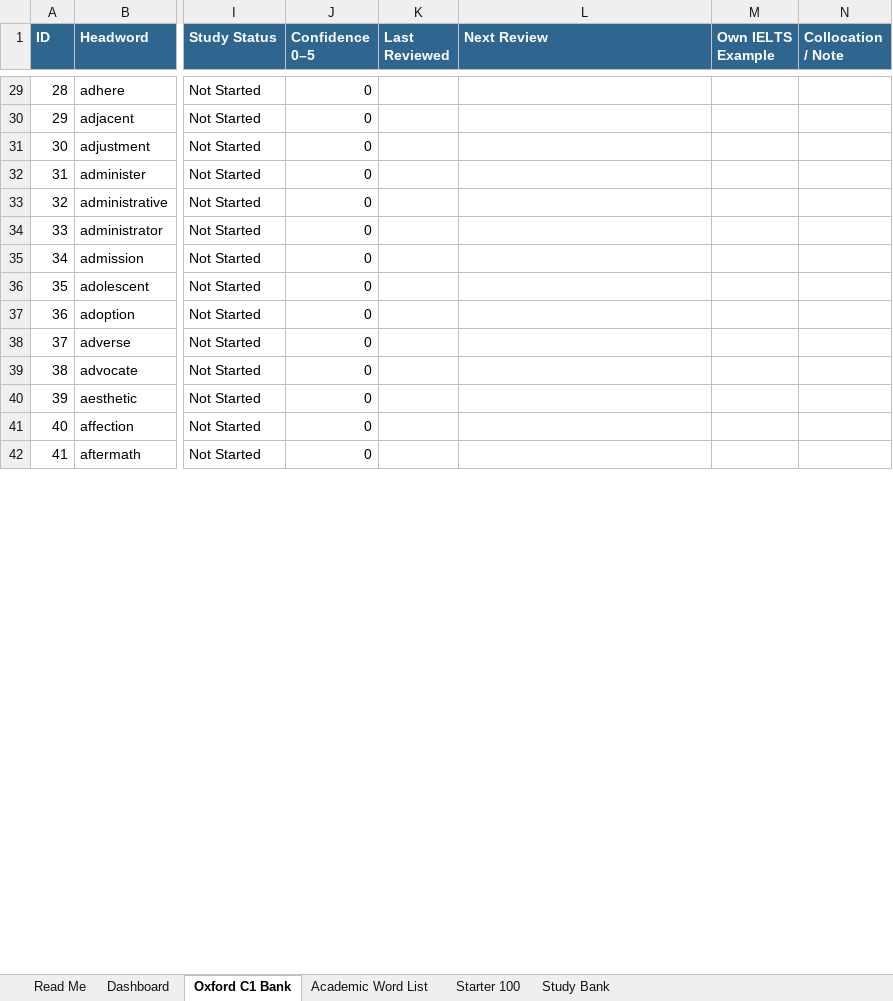
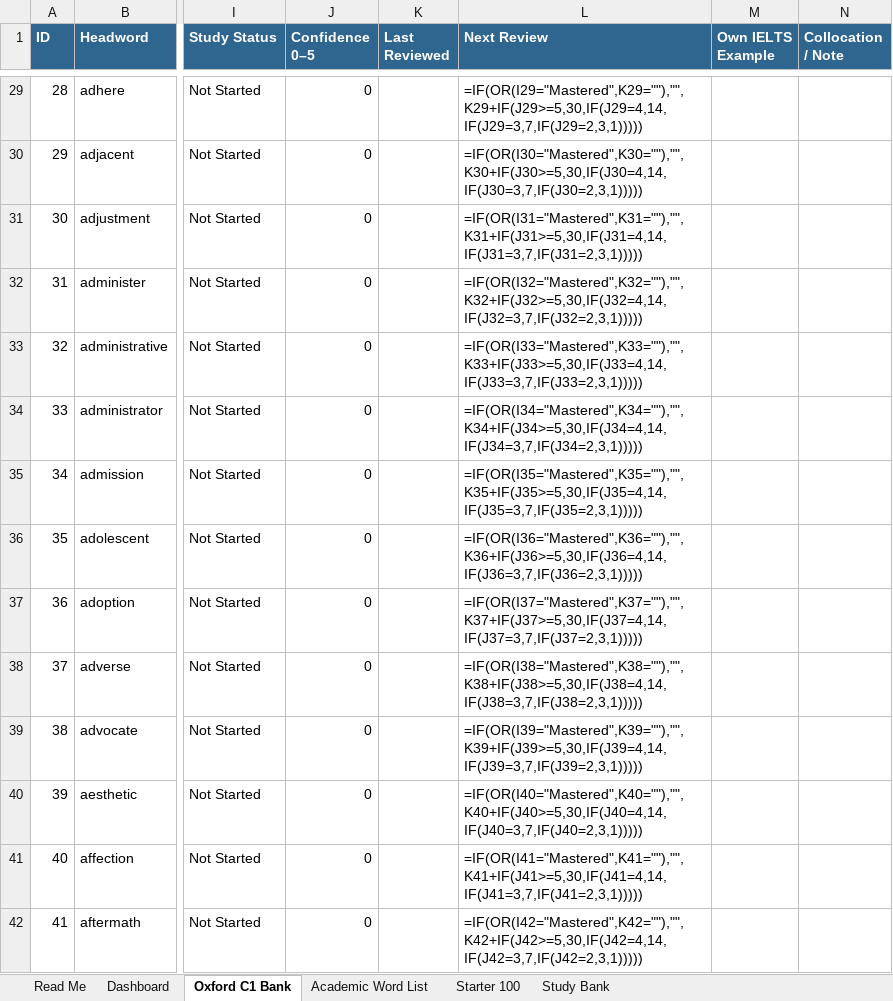
Before and after one commit to daltonank/ielts-study-guide, an Excel workbook: source/IELTS_Academic_C1_Ukrainian_Vocabulary_Bank.xlsx, sheet Oxford C1 Bank, drawn as a sheet; only a part is shown, gaps mark what is left out; values as stored, in another font and other column widths than the file's, no borders; formulas without a stored value are shown as written; conditional formats and table styles not drawn; the diff covers the shown part only; the diff names each change by its address in the sheet, - before the commit and + after, or states it on an @@ line.

```diff
--- a/source/IELTS_Academic_C1_Ukrainian_Vocabulary_Bank.xlsx (sheet Oxford C1 Bank)
+++ b/source/IELTS_Academic_C1_Ukrainian_Vocabulary_Bank.xlsx (sheet Oxford C1 Bank)
-L29 (Next Review): (empty)
+L29 (Next Review): =IF(OR(I29="Mastered",K29=""),"",K29+IF(J29>=5,30,IF(J29=4,14,IF(J29=3,7,IF(J29=2,3,1)))))
-L30 (Next Review): (empty)
+L30 (Next Review): =IF(OR(I30="Mastered",K30=""),"",K30+IF(J30>=5,30,IF(J30=4,14,IF(J30=3,7,IF(J30=2,3,1)))))
-L31 (Next Review): (empty)
+L31 (Next Review): =IF(OR(I31="Mastered",K31=""),"",K31+IF(J31>=5,30,IF(J31=4,14,IF(J31=3,7,IF(J31=2,3,1)))))
-L32 (Next Review): (empty)
+L32 (Next Review): =IF(OR(I32="Mastered",K32=""),"",K32+IF(J32>=5,30,IF(J32=4,14,IF(J32=3,7,IF(J32=2,3,1)))))
-L33 (Next Review): (empty)
+L33 (Next Review): =IF(OR(I33="Mastered",K33=""),"",K33+IF(J33>=5,30,IF(J33=4,14,IF(J33=3,7,IF(J33=2,3,1)))))
-L34 (Next Review): (empty)
+L34 (Next Review): =IF(OR(I34="Mastered",K34=""),"",K34+IF(J34>=5,30,IF(J34=4,14,IF(J34=3,7,IF(J34=2,3,1)))))
-L35 (Next Review): (empty)
+L35 (Next Review): =IF(OR(I35="Mastered",K35=""),"",K35+IF(J35>=5,30,IF(J35=4,14,IF(J35=3,7,IF(J35=2,3,1)))))
-L36 (Next Review): (empty)
+L36 (Next Review): =IF(OR(I36="Mastered",K36=""),"",K36+IF(J36>=5,30,IF(J36=4,14,IF(J36=3,7,IF(J36=2,3,1)))))
-L37 (Next Review): (empty)
+L37 (Next Review): =IF(OR(I37="Mastered",K37=""),"",K37+IF(J37>=5,30,IF(J37=4,14,IF(J37=3,7,IF(J37=2,3,1)))))
-L38 (Next Review): (empty)
+L38 (Next Review): =IF(OR(I38="Mastered",K38=""),"",K38+IF(J38>=5,30,IF(J38=4,14,IF(J38=3,7,IF(J38=2,3,1)))))
-L39 (Next Review): (empty)
+L39 (Next Review): =IF(OR(I39="Mastered",K39=""),"",K39+IF(J39>=5,30,IF(J39=4,14,IF(J39=3,7,IF(J39=2,3,1)))))
-L40 (Next Review): (empty)
+L40 (Next Review): =IF(OR(I40="Mastered",K40=""),"",K40+IF(J40>=5,30,IF(J40=4,14,IF(J40=3,7,IF(J40=2,3,1)))))
-L41 (Next Review): (empty)
+L41 (Next Review): =IF(OR(I41="Mastered",K41=""),"",K41+IF(J41>=5,30,IF(J41=4,14,IF(J41=3,7,IF(J41=2,3,1)))))
-L42 (Next Review): (empty)
+L42 (Next Review): =IF(OR(I42="Mastered",K42=""),"",K42+IF(J42>=5,30,IF(J42=4,14,IF(J42=3,7,IF(J42=2,3,1)))))
```
Also changed, not shown: 1302 edited cells elsewhere in this sheet, sheet Academic Word List, sheet Dashboard, sheet Read Me, sheet Starter 100, sheet Study Bank, 12 other files.
